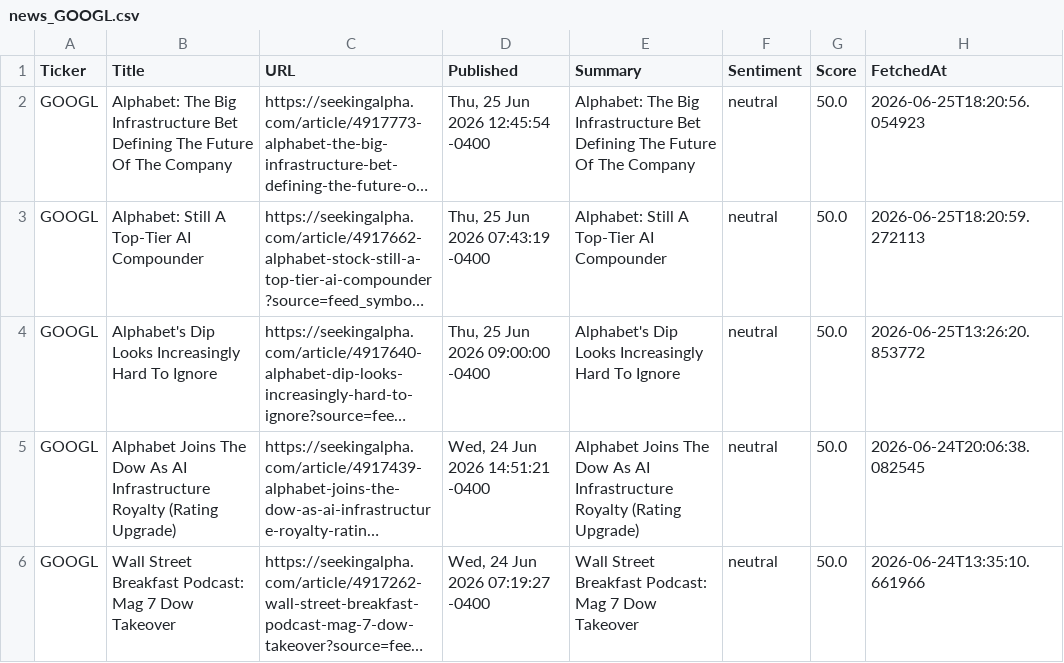
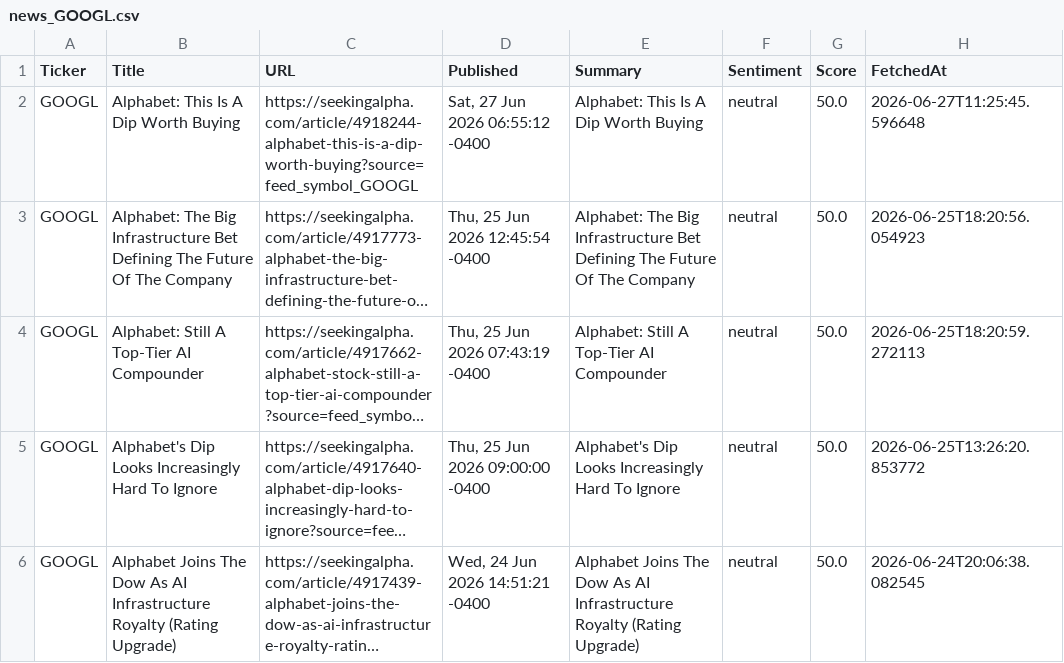
Before and after one commit to timursk99-ai/news-pipeline, a CSV file: news_GOOGL.csv, drawn as a sheet; only a part is shown; the shorter side is filled out with more unchanged rows; long unchanged cells end in …; the diff names each change by its address in the sheet, - before the commit and + after, or states it on an @@ line.

Commit message:
update news CSVs

```diff
--- a/news_GOOGL.csv
+++ b/news_GOOGL.csv
+row 2: GOOGL | Alphabet: This Is A Dip Worth Buying | https://seekingalpha.com/article/4918244-alphabet-this-is-a-dip-worth-buying?source=feed_symbol_GOOGL | Sat, 27 Jun 2026 06:55:12 -0400 | Alphabet: This Is A Dip Worth Buying | neutral | 50.0 | 2026-06-27T11:25:45.596648
```
